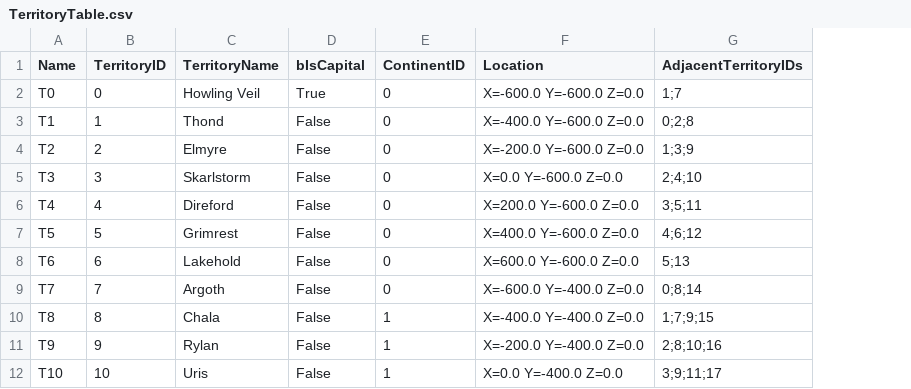
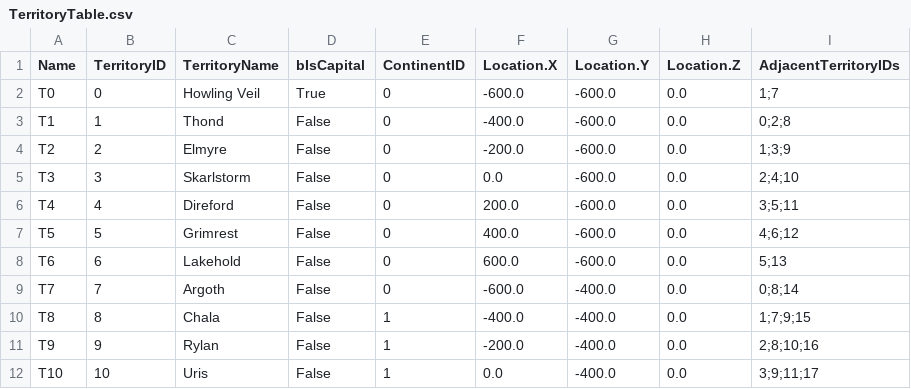
Before and after one commit to Matrocoles/Skald_TurnBasedStrategy_Code, a CSV file: Content/DataTables/TerritoryTable.csv, drawn as a sheet; only a part is shown; removed rows and columns are numbered as before the commit, all else as after; the diff names each change by its address in the sheet, - before the commit and + after, or states it on an @@ line.

Commit message:
Split location components in TerritoryTable

```diff
--- a/Content/DataTables/TerritoryTable.csv
+++ b/Content/DataTables/TerritoryTable.csv
-column F (Location), rows 2-12: X=-600.0 Y=-600.0 Z=0.0 | X=-400.0 Y=-600.0 Z=0.0 | X=-200.0 Y=-600.0 Z=0.0 | X=0.0 Y=-600.0 Z=0.0 | X=200.0 Y=-600.0 Z=0.0 | X=400.0 Y=-600.0 Z=0.0 | X=600.0 Y=-600.0 Z=0.0 | X=-600.0 Y=-400.0 Z=0.0 | X=-400.0 Y=-400.0 Z=0.0 | X=-200.0 Y=-400.0 Z=0.0 | X=0.0 Y=-400.0 Z=0.0
+column F (Location.X), rows 2-12: -600.0 | -400.0 | -200.0 | 0.0 | 200.0 | 400.0 | 600.0 | -600.0 | -400.0 | -200.0 | 0.0
+column G (Location.Y), rows 2-12: -600.0 | -600.0 | -600.0 | -600.0 | -600.0 | -600.0 | -600.0 | -400.0 | -400.0 | -400.0 | -400.0
+column H (Location.Z), rows 2-12: all 0.0
```
